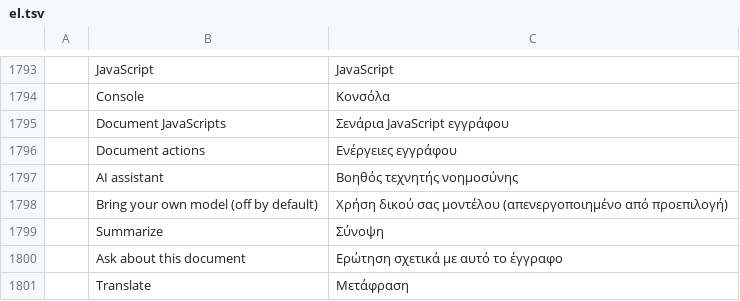
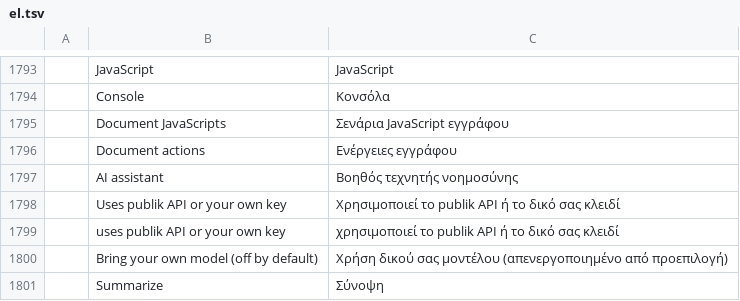
Before and after one commit to Blueturboguy07/pdfcraft, a TSV file: crates/ui-egui/src/i18n/el.tsv, drawn as a sheet; only a part is shown, gaps mark what is left out; the shorter side is filled out with more unchanged rows; the diff names each change by its address in the sheet, - before the commit and + after, or states it on an @@ line.

```diff
--- a/crates/ui-egui/src/i18n/el.tsv
+++ b/crates/ui-egui/src/i18n/el.tsv
+row 1798:  | Uses publik API or your own key | Χρησιμοποιεί το publik API ή το δικό σας κλειδί
+row 1799:  | uses publik API or your own key | χρησιμοποιεί το publik API ή το δικό σας κλειδί
```
Also changed, not shown: crates/ui-egui/src/i18n/bg.tsv, crates/ui-egui/src/i18n/kk.tsv, 19 other files.
